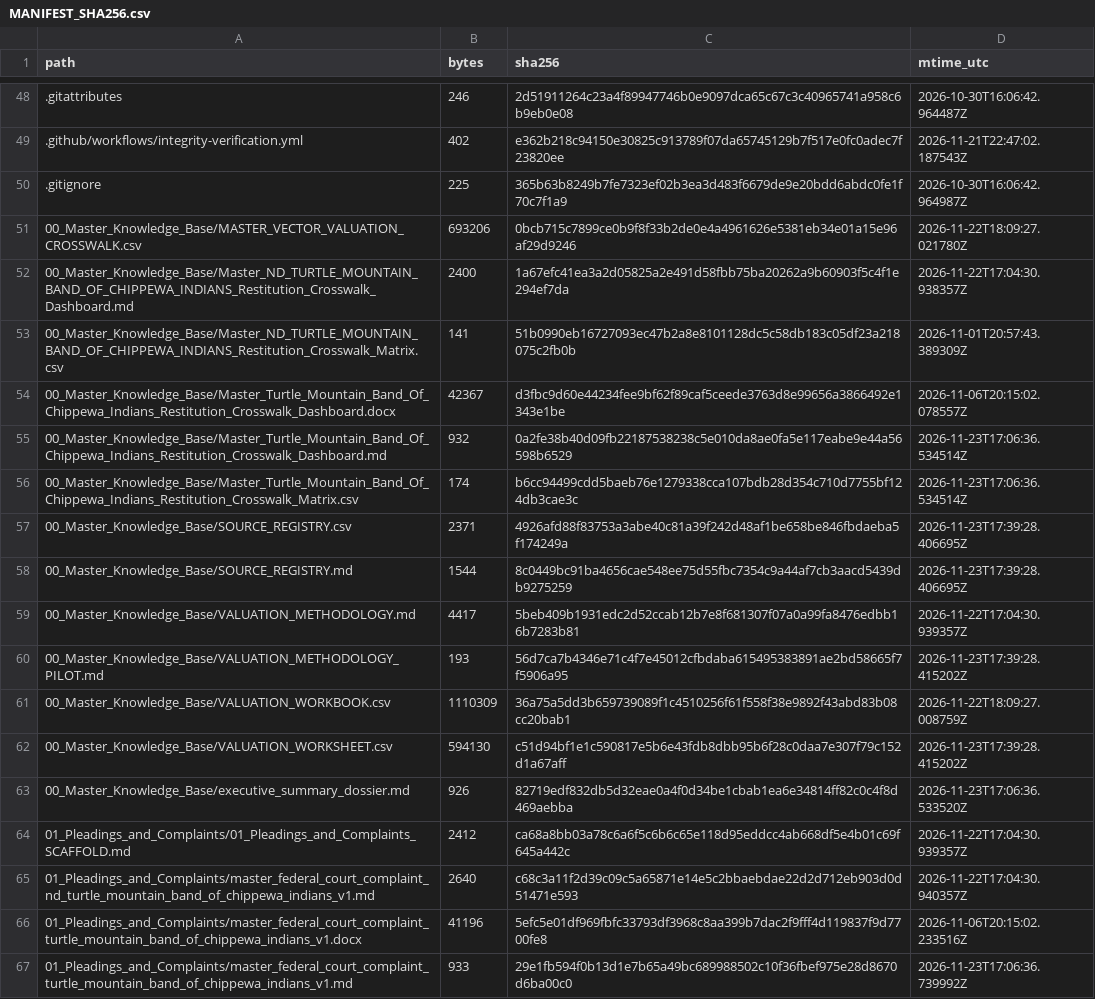
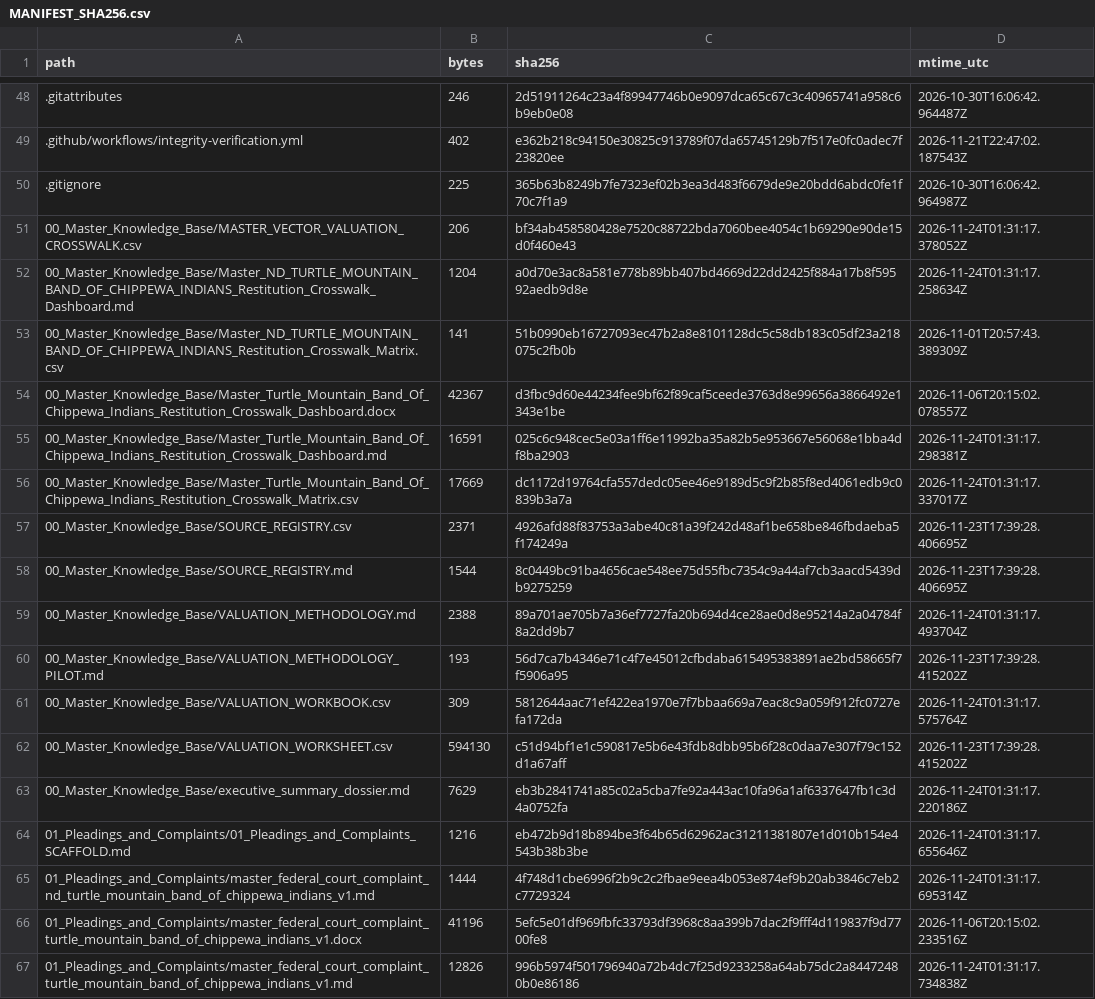
Before and after one commit to GlobalRestitutionAlliance/turtle-island-us-nd-turtle-mountain-band-of-chippewa-indians-master-litigation, a CSV file: 99_Archives_and_Manifests/MANIFEST_SHA256.csv, drawn as a sheet; only a part is shown, gaps mark what is left out; the diff covers the shown part only.

```diff
--- a/99_Archives_and_Manifests/MANIFEST_SHA256.csv
+++ b/99_Archives_and_Manifests/MANIFEST_SHA256.csv
@@ -50,18 +50,18 @@ path,bytes,sha256,mtime_utc
 .gitignore,225,365b63b8249b7fe7323ef02b3ea3d483f6679de9e20bdd6abdc0fe1f70c7f1a9,2026-10-30T16:06:42.964987Z
-00_Master_Knowledge_Base/MASTER_VECTOR_VALUATION_CROSSWALK.csv,693206,0bcb715c7899ce0b9f8f33b2de0e4a4961626e5381eb34e01a15e96af29d9246,2026-11-22T18:09:27.021780Z
-00_Master_Knowledge_Base/Master_ND_TURTLE_MOUNTAIN_BAND_OF_CHIPPEWA_INDIANS_Restitution_Crosswalk_Dashboard.md,2400,1a67efc41ea3a2d05825a2e491d58fbb75ba20262a9b60903f5c4f1e294ef7da,2026-11-22T17:04:30.938357Z
+00_Master_Knowledge_Base/MASTER_VECTOR_VALUATION_CROSSWALK.csv,206,bf34ab458580428e7520c88722bda7060bee4054c1b69290e90de15d0f460e43,2026-11-24T01:31:17.378052Z
+00_Master_Knowledge_Base/Master_ND_TURTLE_MOUNTAIN_BAND_OF_CHIPPEWA_INDIANS_Restitution_Crosswalk_Dashboard.md,1204,a0d70e3ac8a581e778b89bb407bd4669d22dd2425f884a17b8f59592aedb9d8e,2026-11-24T01:31:17.258634Z
 00_Master_Knowledge_Base/Master_ND_TURTLE_MOUNTAIN_BAND_OF_CHIPPEWA_INDIANS_Restitution_Crosswalk_Matrix.csv,141,51b0990eb16727093ec47b2a8e8101128dc5c58db183c05df23a218075c2fb0b,2026-11-01T20:57:43.389309Z
 00_Master_Knowledge_Base/Master_Turtle_Mountain_Band_Of_Chippewa_Indians_Restitution_Crosswalk_Dashboard.docx,42367,d3fbc9d60e44234fee9bf62f89caf5ceede3763d8e99656a3866492e1343e1be,2026-11-06T20:15:02.078557Z
-00_Master_Knowledge_Base/Master_Turtle_Mountain_Band_Of_Chippewa_Indians_Restitution_Crosswalk_Dashboard.md,932,0a2fe38b40d09fb22187538238c5e010da8ae0fa5e117eabe9e44a56598b6529,2026-11-23T17:06:36.534514Z
-00_Master_Knowledge_Base/Master_Turtle_Mountain_Band_Of_Chippewa_Indians_Restitution_Crosswalk_Matrix.csv,174,b6cc94499cdd5baeb76e1279338cca107bdb28d354c710d7755bf124db3cae3c,2026-11-23T17:06:36.534514Z
+00_Master_Knowledge_Base/Master_Turtle_Mountain_Band_Of_Chippewa_Indians_Restitution_Crosswalk_Dashboard.md,16591,025c6c948cec5e03a1ff6e11992ba35a82b5e953667e56068e1bba4df8ba2903,2026-11-24T01:31:17.298381Z
+00_Master_Knowledge_Base/Master_Turtle_Mountain_Band_Of_Chippewa_Indians_Restitution_Crosswalk_Matrix.csv,17669,dc1172d19764cfa557dedc05ee46e9189d5c9f2b85f8ed4061edb9c0839b3a7a,2026-11-24T01:31:17.337017Z
 00_Master_Knowledge_Base/SOURCE_REGISTRY.csv,2371,4926afd88f83753a3abe40c81a39f242d48af1be658be846fbdaeba5f174249a,2026-11-23T17:39:28.406695Z
 00_Master_Knowledge_Base/SOURCE_REGISTRY.md,1544,8c0449bc91ba4656cae548ee75d55fbc7354c9a44af7cb3aacd5439db9275259,2026-11-23T17:39:28.406695Z
-00_Master_Knowledge_Base/VALUATION_METHODOLOGY.md,4417,5beb409b1931edc2d52ccab12b7e8f681307f07a0a99fa8476edbb16b7283b81,2026-11-22T17:04:30.939357Z
+00_Master_Knowledge_Base/VALUATION_METHODOLOGY.md,2388,89a701ae705b7a36ef7727fa20b694d4ce28ae0d8e95214a2a04784f8a2dd9b7,2026-11-24T01:31:17.493704Z
 00_Master_Knowledge_Base/VALUATION_METHODOLOGY_PILOT.md,193,56d7ca7b4346e71c4f7e45012cfbdaba615495383891ae2bd58665f7f5906a95,2026-11-23T17:39:28.415202Z
-00_Master_Knowledge_Base/VALUATION_WORKBOOK.csv,1110309,36a75a5dd3b659739089f1c4510256f61f558f38e9892f43abd83b08cc20bab1,2026-11-22T18:09:27.008759Z
+00_Master_Knowledge_Base/VALUATION_WORKBOOK.csv,309,5812644aac71ef422ea1970e7f7bbaa669a7eac8c9a059f912fc0727efa172da,2026-11-24T01:31:17.575764Z
 00_Master_Knowledge_Base/VALUATION_WORKSHEET.csv,594130,c51d94bf1e1c590817e5b6e43fdb8dbb95b6f28c0daa7e307f79c152d1a67aff,2026-11-23T17:39:28.415202Z
-00_Master_Knowledge_Base/executive_summary_dossier.md,926,82719edf832db5d32eae0a4f0d34be1cbab1ea6e34814ff82c0c4f8d469aebba,2026-11-23T17:06:36.533520Z
-01_Pleadings_and_Complaints/01_Pleadings_and_Complaints_SCAFFOLD.md,2412,ca68a8bb03a78c6a6f5c6b6c65e118d95eddcc4ab668df5e4b01c69f645a442c,2026-11-22T17:04:30.939357Z
-01_Pleadings_and_Complaints/master_federal_court_complaint_nd_turtle_mountain_band_of_chippewa_indians_v1.md,2640,c68c3a11f2d39c09c5a65871e14e5c2bbaebdae22d2d712eb903d0d51471e593,2026-11-22T17:04:30.940357Z
+00_Master_Knowledge_Base/executive_summary_dossier.md,7629,eb3b2841741a85c02a5cba7fe92a443ac10fa96a1af6337647fb1c3d4a0752fa,2026-11-24T01:31:17.220186Z
+01_Pleadings_and_Complaints/01_Pleadings_and_Complaints_SCAFFOLD.md,1216,eb472b9d18b894be3f64b65d62962ac31211381807e1d010b154e4543b38b3be,2026-11-24T01:31:17.655646Z
+01_Pleadings_and_Complaints/master_federal_court_complaint_nd_turtle_mountain_band_of_chippewa_indians_v1.md,1444,4f748d1cbe6996f2b9c2c2fbae9eea4b053e874ef9b20ab3846c7eb2c7729324,2026-11-24T01:31:17.695314Z
 01_Pleadings_and_Complaints/master_federal_court_complaint_turtle_mountain_band_of_chippewa_indians_v1.docx,41196,5efc5e01df969fbfc33793df3968c8aa399b7dac2f9fff4d119837f9d7700fe8,2026-11-06T20:15:02.233516Z
-01_Pleadings_and_Complaints/master_federal_court_complaint_turtle_mountain_band_of_chippewa_indians_v1.md,933,29e1fb594f0b13d1e7b65a49bc689988502c10f36fbef975e28d8670d6ba00c0,2026-11-23T17:06:36.739992Z
+01_Pleadings_and_Complaints/master_federal_court_complaint_turtle_mountain_band_of_chippewa_indians_v1.md,12826,996b5974f501796940a72b4dc7f25d9233258a64ab75dc2a84472480b0e86186,2026-11-24T01:31:17.734838Z
```
Also changed, not shown: 80 edited cells elsewhere in this file, 37 other files.
